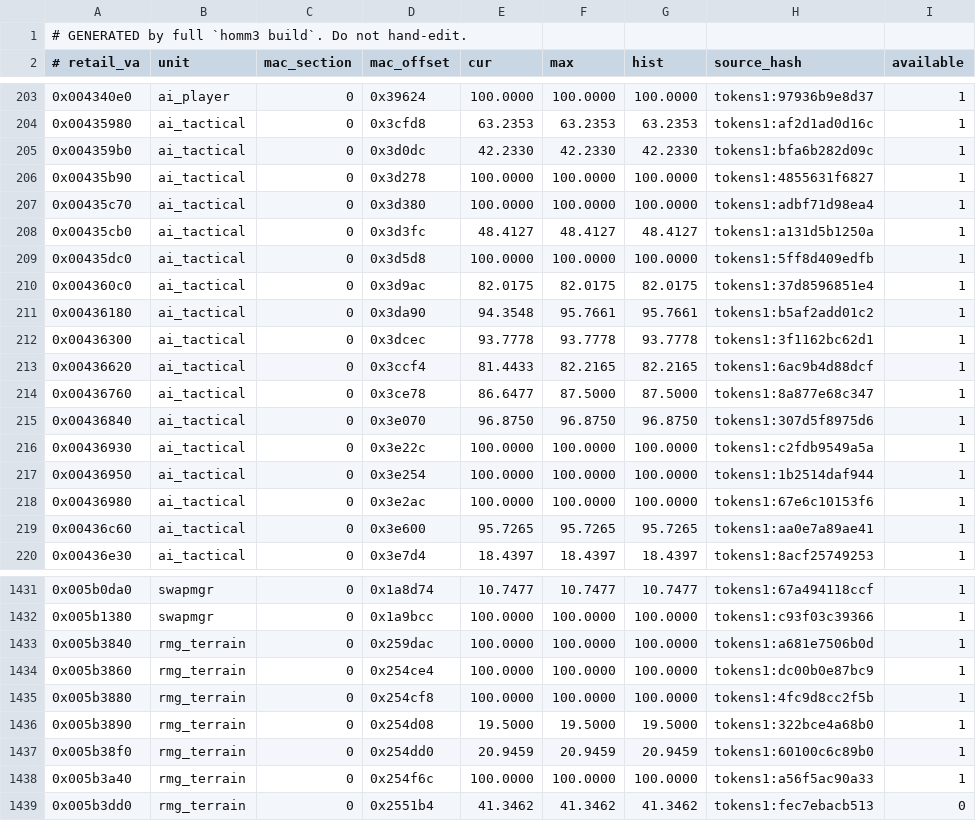
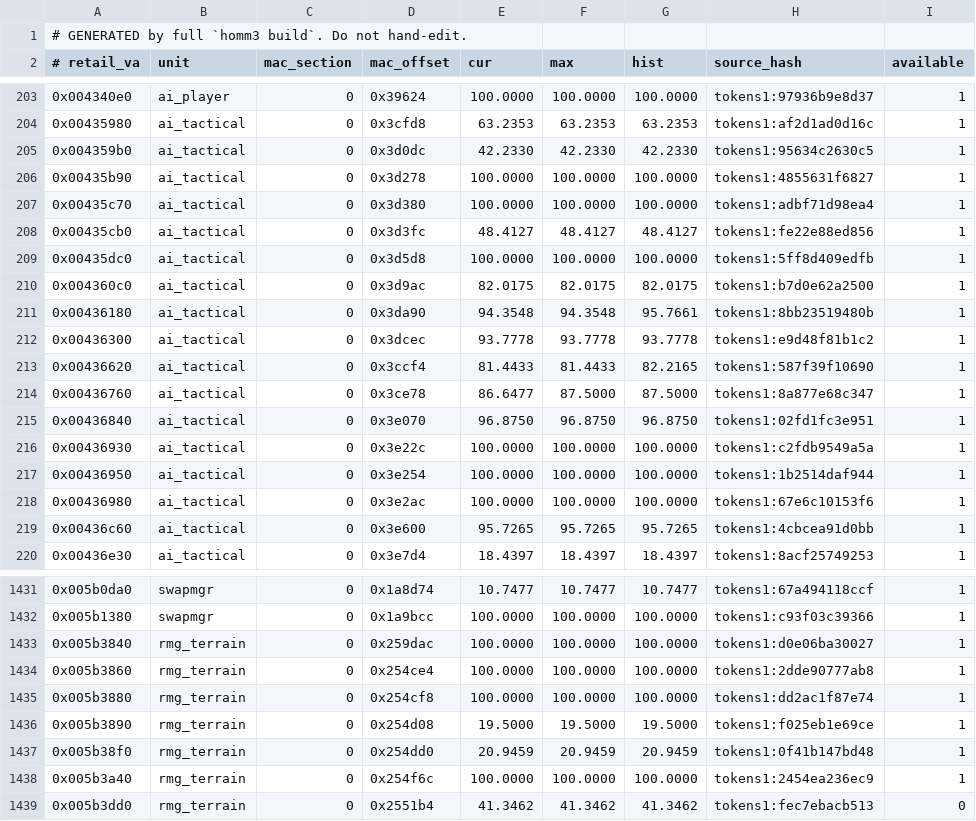
Before and after one commit to philipmendocino/homm3-decomp, a TSV file: config/mac/match_baseline.tsv, drawn as a sheet; only a part is shown, gaps mark what is left out; the diff covers the shown part only.

```diff
--- a/config/mac/match_baseline.tsv
+++ b/config/mac/match_baseline.tsv
@@ -204,13 +204,13 @@
 0x00435980	ai_tactical	0	0x3cfd8	63.2353	63.2353	63.2353	tokens1:af2d1ad0d16c	1
-0x004359b0	ai_tactical	0	0x3d0dc	42.2330	42.2330	42.2330	tokens1:bfa6b282d09c	1
+0x004359b0	ai_tactical	0	0x3d0dc	42.2330	42.2330	42.2330	tokens1:95634c2630c5	1
 0x00435b90	ai_tactical	0	0x3d278	100.0000	100.0000	100.0000	tokens1:4855631f6827	1
 0x00435c70	ai_tactical	0	0x3d380	100.0000	100.0000	100.0000	tokens1:adbf71d98ea4	1
-0x00435cb0	ai_tactical	0	0x3d3fc	48.4127	48.4127	48.4127	tokens1:a131d5b1250a	1
+0x00435cb0	ai_tactical	0	0x3d3fc	48.4127	48.4127	48.4127	tokens1:fe22e88ed856	1
 0x00435dc0	ai_tactical	0	0x3d5d8	100.0000	100.0000	100.0000	tokens1:5ff8d409edfb	1
-0x004360c0	ai_tactical	0	0x3d9ac	82.0175	82.0175	82.0175	tokens1:37d8596851e4	1
-0x00436180	ai_tactical	0	0x3da90	94.3548	95.7661	95.7661	tokens1:b5af2add01c2	1
-0x00436300	ai_tactical	0	0x3dcec	93.7778	93.7778	93.7778	tokens1:3f1162bc62d1	1
-0x00436620	ai_tactical	0	0x3ccf4	81.4433	82.2165	82.2165	tokens1:6ac9b4d88dcf	1
+0x004360c0	ai_tactical	0	0x3d9ac	82.0175	82.0175	82.0175	tokens1:b7d0e62a2500	1
+0x00436180	ai_tactical	0	0x3da90	94.3548	94.3548	95.7661	tokens1:8bb23519480b	1
+0x00436300	ai_tactical	0	0x3dcec	93.7778	93.7778	93.7778	tokens1:e9d48f81b1c2	1
+0x00436620	ai_tactical	0	0x3ccf4	81.4433	81.4433	82.2165	tokens1:587f39f10690	1
 0x00436760	ai_tactical	0	0x3ce78	86.6477	87.5000	87.5000	tokens1:8a877e68c347	1
-0x00436840	ai_tactical	0	0x3e070	96.8750	96.8750	96.8750	tokens1:307d5f8975d6	1
+0x00436840	ai_tactical	0	0x3e070	96.8750	96.8750	96.8750	tokens1:02fd1fc3e951	1
 0x00436930	ai_tactical	0	0x3e22c	100.0000	100.0000	100.0000	tokens1:c2fdb9549a5a	1
@@ -218,3 +218,3 @@
 0x00436980	ai_tactical	0	0x3e2ac	100.0000	100.0000	100.0000	tokens1:67e6c10153f6	1
-0x00436c60	ai_tactical	0	0x3e600	95.7265	95.7265	95.7265	tokens1:aa0e7a89ae41	1
+0x00436c60	ai_tactical	0	0x3e600	95.7265	95.7265	95.7265	tokens1:4cbcea91d0bb	1
 0x00436e30	ai_tactical	0	0x3e7d4	18.4397	18.4397	18.4397	tokens1:8acf25749253	1
@@ -1432,8 +1432,8 @@
 0x005b1380	swapmgr	0	0x1a9bcc	100.0000	100.0000	100.0000	tokens1:c93f03c39366	1
-0x005b3840	rmg_terrain	0	0x259dac	100.0000	100.0000	100.0000	tokens1:a681e7506b0d	1
-0x005b3860	rmg_terrain	0	0x254ce4	100.0000	100.0000	100.0000	tokens1:dc00b0e87bc9	1
-0x005b3880	rmg_terrain	0	0x254cf8	100.0000	100.0000	100.0000	tokens1:4fc9d8cc2f5b	1
-0x005b3890	rmg_terrain	0	0x254d08	19.5000	19.5000	19.5000	tokens1:322bce4a68b0	1
-0x005b38f0	rmg_terrain	0	0x254dd0	20.9459	20.9459	20.9459	tokens1:60100c6c89b0	1
-0x005b3a40	rmg_terrain	0	0x254f6c	100.0000	100.0000	100.0000	tokens1:a56f5ac90a33	1
+0x005b3840	rmg_terrain	0	0x259dac	100.0000	100.0000	100.0000	tokens1:d0e06ba30027	1
+0x005b3860	rmg_terrain	0	0x254ce4	100.0000	100.0000	100.0000	tokens1:2dde90777ab8	1
+0x005b3880	rmg_terrain	0	0x254cf8	100.0000	100.0000	100.0000	tokens1:dd2ac1f87e74	1
+0x005b3890	rmg_terrain	0	0x254d08	19.5000	19.5000	19.5000	tokens1:f025eb1e69ce	1
+0x005b38f0	rmg_terrain	0	0x254dd0	20.9459	20.9459	20.9459	tokens1:0f41b147bd48	1
+0x005b3a40	rmg_terrain	0	0x254f6c	100.0000	100.0000	100.0000	tokens1:2454ea236ec9	1
 0x005b3dd0	rmg_terrain	0	0x2551b4	41.3462	41.3462	41.3462	tokens1:fec7ebacb513	0
```
Also changed, not shown: 83 edited cells elsewhere in this file, config/match_baseline.h3maped.tsv, config/match_baseline.tsv, 3 other files.
